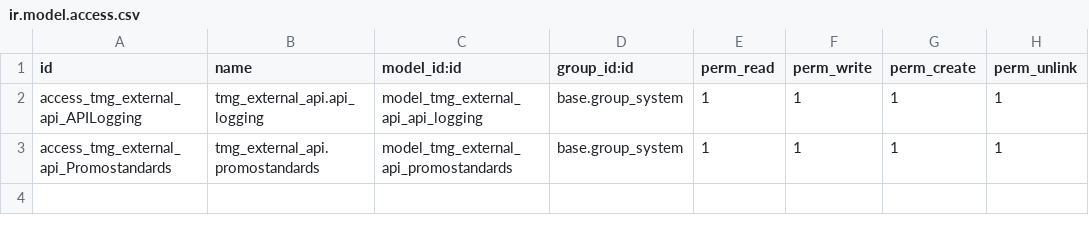
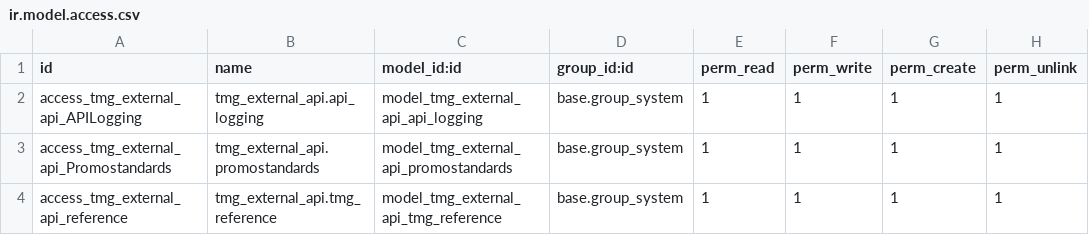
Before and after one commit to TheMagnetGroup/tmg-odoo, a CSV file: tmg_external_api/security/ir.model.access.csv, drawn as a sheet; the diff names each change by its address in the sheet, - before the commit and + after, or states it on an @@ line.

Commit message:
Changes to reference

```diff
--- a/tmg_external_api/security/ir.model.access.csv
+++ b/tmg_external_api/security/ir.model.access.csv
+row 4: access_tmg_external_api_reference | tmg_external_api.tmg_reference | model_tmg_external_api_tmg_reference | base.group_system | 1 | 1 | 1 | 1
```
Also changed, not shown: 7 other files.
